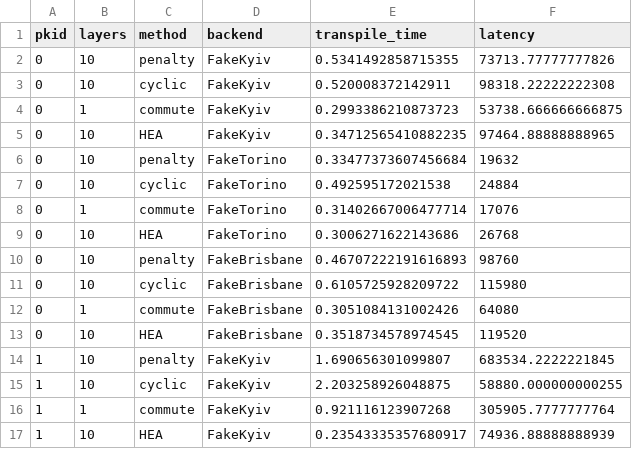
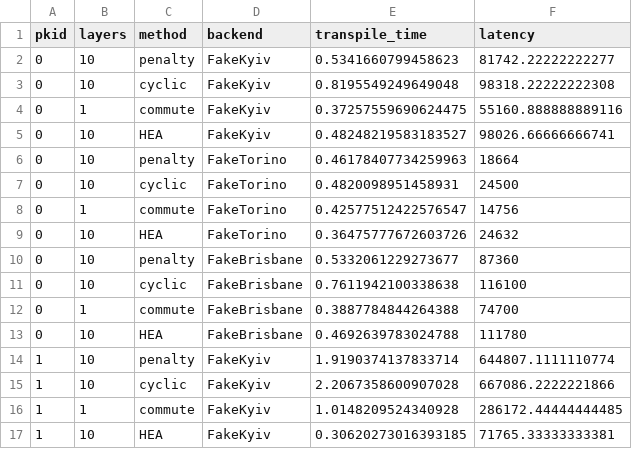
Before and after one commit to jiang7f/FLP, a CSV file: implementations/data/QPU/_latency&transpile_time.csv, drawn as a sheet; only a part is shown; the diff covers the shown part only.

```diff
--- a/implementations/data/QPU/_latency&transpile_time.csv
+++ b/implementations/data/QPU/_latency&transpile_time.csv
@@ -1,17 +1,17 @@
 pkid,layers,method,backend,transpile_time,latency
-0,10,penalty,FakeKyiv,0.5341492858715355,73713.77777777826
-0,10,cyclic,FakeKyiv,0.520008372142911,98318.22222222308
-0,1,commute,FakeKyiv,0.2993386210873723,53738.666666666875
-0,10,HEA,FakeKyiv,0.34712565410882235,97464.88888888965
-0,10,penalty,FakeTorino,0.33477373607456684,19632
-0,10,cyclic,FakeTorino,0.492595172021538,24884
-0,1,commute,FakeTorino,0.31402667006477714,17076
-0,10,HEA,FakeTorino,0.3006271622143686,26768
-0,10,penalty,FakeBrisbane,0.46707222191616893,98760
-0,10,cyclic,FakeBrisbane,0.6105725928209722,115980
-0,1,commute,FakeBrisbane,0.3051084131002426,64080
-0,10,HEA,FakeBrisbane,0.3518734578974545,119520
-1,10,penalty,FakeKyiv,1.690656301099807,683534.2222221845
-1,10,cyclic,FakeKyiv,2.203258926048875,58880.000000000255
-1,1,commute,FakeKyiv,0.921116123907268,305905.7777777764
-1,10,HEA,FakeKyiv,0.23543335357680917,74936.88888888939
+0,10,penalty,FakeKyiv,0.5341660799458623,81742.22222222277
+0,10,cyclic,FakeKyiv,0.8195549249649048,98318.22222222308
+0,1,commute,FakeKyiv,0.37257559690624475,55160.888888889116
+0,10,HEA,FakeKyiv,0.48248219583183527,98026.66666666741
+0,10,penalty,FakeTorino,0.46178407734259963,18664
+0,10,cyclic,FakeTorino,0.4820098951458931,24500
+0,1,commute,FakeTorino,0.42577512422576547,14756
+0,10,HEA,FakeTorino,0.36475777672603726,24632
+0,10,penalty,FakeBrisbane,0.5332061229273677,87360
+0,10,cyclic,FakeBrisbane,0.7611942100338638,116100
+0,1,commute,FakeBrisbane,0.3887784844264388,74700
+0,10,HEA,FakeBrisbane,0.4692639783024788,111780
+1,10,penalty,FakeKyiv,1.9190374137833714,644807.1111110774
+1,10,cyclic,FakeKyiv,2.2067358600907028,667086.2222221866
+1,1,commute,FakeKyiv,1.0148209524340928,286172.44444444485
+1,10,HEA,FakeKyiv,0.30620273016393185,71765.33333333381
```
Also changed, not shown: 39 edited cells elsewhere in this file, implementations/data/decompose/depth_linear.csv, implementations/data/total/_depth.csv, 49 other files.
